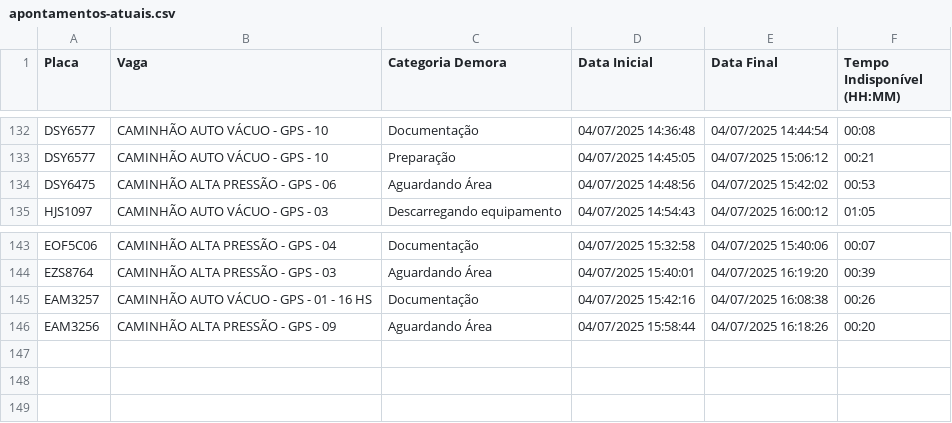
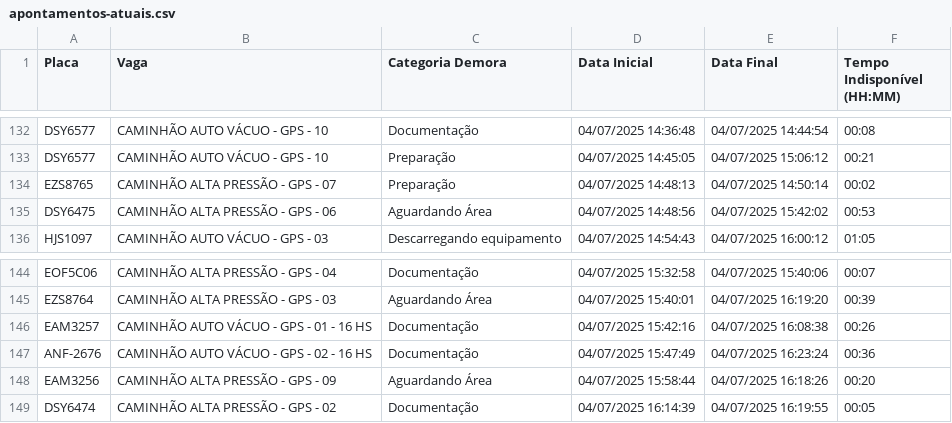
Before and after one commit to GrupoGps-Mecanizada/Apontamento-Dos-Tablets, a CSV file: data/apontamentos-atuais.csv, drawn as a sheet; only a part is shown, gaps mark what is left out.

Commit message:
🔄 Auto v3.3 - Refresh: 50 | Data: 97 - 04/07/2025, 16:26:58

```diff
--- a/data/apontamentos-atuais.csv
+++ b/data/apontamentos-atuais.csv
@@ -133,2 +133,3 @@
 "DSY6577";"CAMINHÃO AUTO VÁCUO - GPS - 10";"Preparação";"04/07/2025 14:45:05";"04/07/2025 15:06:12";"00:21"
+"EZS8765";"CAMINHÃO ALTA PRESSÃO - GPS - 07";"Preparação";"04/07/2025 14:48:13";"04/07/2025 14:50:14";"00:02"
 "DSY6475";"CAMINHÃO ALTA PRESSÃO - GPS - 06";"Aguardando Área";"04/07/2025 14:48:56";"04/07/2025 15:42:02";"00:53"
@@ -145,2 +146,4 @@
 "EAM3257";"CAMINHÃO AUTO VÁCUO - GPS - 01 - 16 HS";"Documentação";"04/07/2025 15:42:16";"04/07/2025 16:08:38";"00:26"
+"ANF-2676";"CAMINHÃO AUTO VÁCUO - GPS - 02 - 16 HS";"Documentação";"04/07/2025 15:47:49";"04/07/2025 16:23:24";"00:36"
 "EAM3256";"CAMINHÃO ALTA PRESSÃO - GPS - 09";"Aguardando Área";"04/07/2025 15:58:44";"04/07/2025 16:18:26";"00:20"
+"DSY6474";"CAMINHÃO ALTA PRESSÃO - GPS - 02";"Documentação";"04/07/2025 16:14:39";"04/07/2025 16:19:55";"00:05"
```
